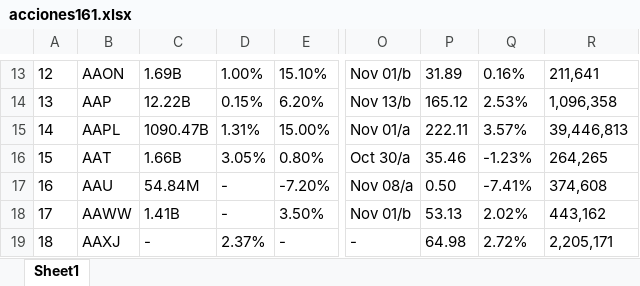
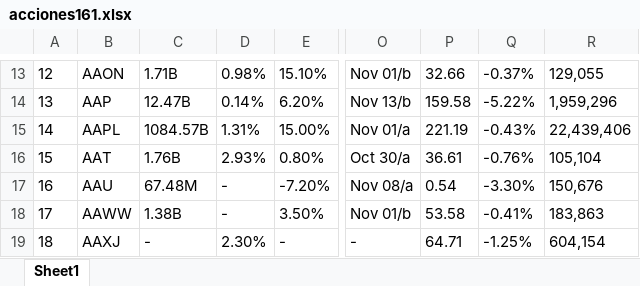
Before and after one commit to Celine-ios/axtions, an Excel workbook: acciones161.xlsx, sheet Sheet1, drawn as a sheet; only a part is shown, gaps mark what is left out; values as stored, in another font and other column widths than the file's, no borders; the diff covers the shown part only; the diff names each change by its address in the sheet, - before the commit and + after, or states it on an @@ line.

```diff
--- a/acciones161.xlsx (sheet Sheet1)
+++ b/acciones161.xlsx (sheet Sheet1)
-C13: 1.69B
+C13: 1.71B
-D13: 1.00%
+D13: 0.98%
-P13: 31.89
+P13: 32.66
-Q13: 0.16%
+Q13: -0.37%
-R13: 211,641
+R13: 129,055
-C14: 12.22B
+C14: 12.47B
-D14: 0.15%
+D14: 0.14%
-P14: 165.12
+P14: 159.58
-Q14: 2.53%
+Q14: -5.22%
-R14: 1,096,358
+R14: 1,959,296
-C15: 1090.47B
+C15: 1084.57B
-P15: 222.11
+P15: 221.19
-Q15: 3.57%
+Q15: -0.43%
-R15: 39,446,813
+R15: 22,439,406
-C16: 1.66B
+C16: 1.76B
-D16: 3.05%
+D16: 2.93%
-P16: 35.46
+P16: 36.61
-Q16: -1.23%
+Q16: -0.76%
-R16: 264,265
+R16: 105,104
-C17: 54.84M
+C17: 67.48M
-P17: 0.50
+P17: 0.54
-Q17: -7.41%
+Q17: -3.30%
-R17: 374,608
+R17: 150,676
-C18: 1.41B
+C18: 1.38B
-P18: 53.13
+P18: 53.58
-Q18: 2.02%
+Q18: -0.41%
-R18: 443,162
+R18: 183,863
-D19: 2.37%
+D19: 2.30%
-P19: 64.98
+P19: 64.71
-Q19: 2.72%
+Q19: -1.25%
-R19: 2,205,171
+R19: 604,154
```
Also changed, not shown: 143 edited cells elsewhere in this sheet, acciones121.xlsx, acciones131.xlsx, 5 other files.
